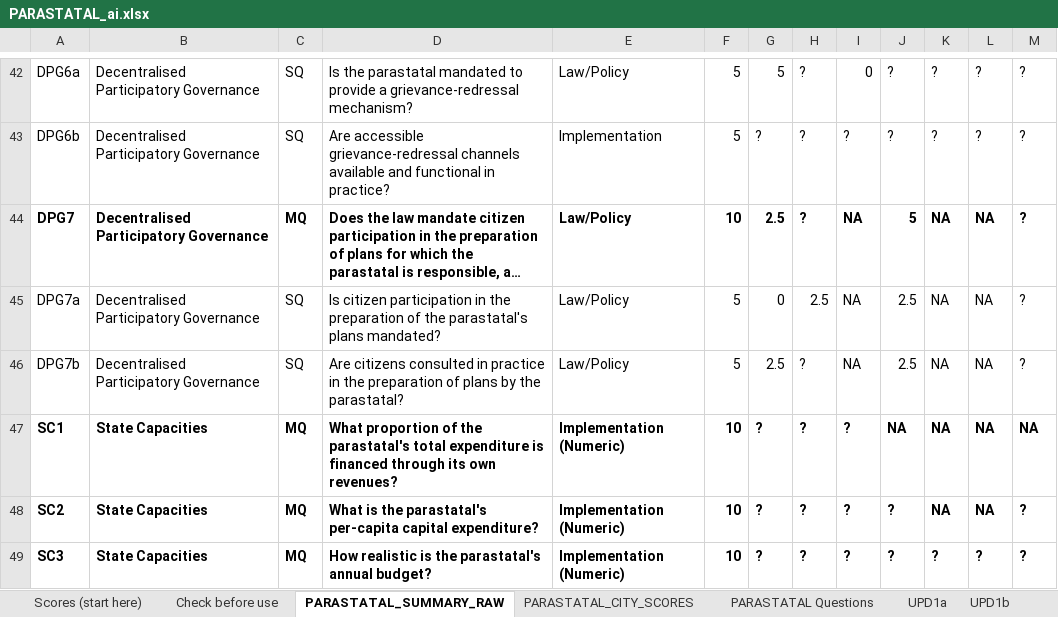
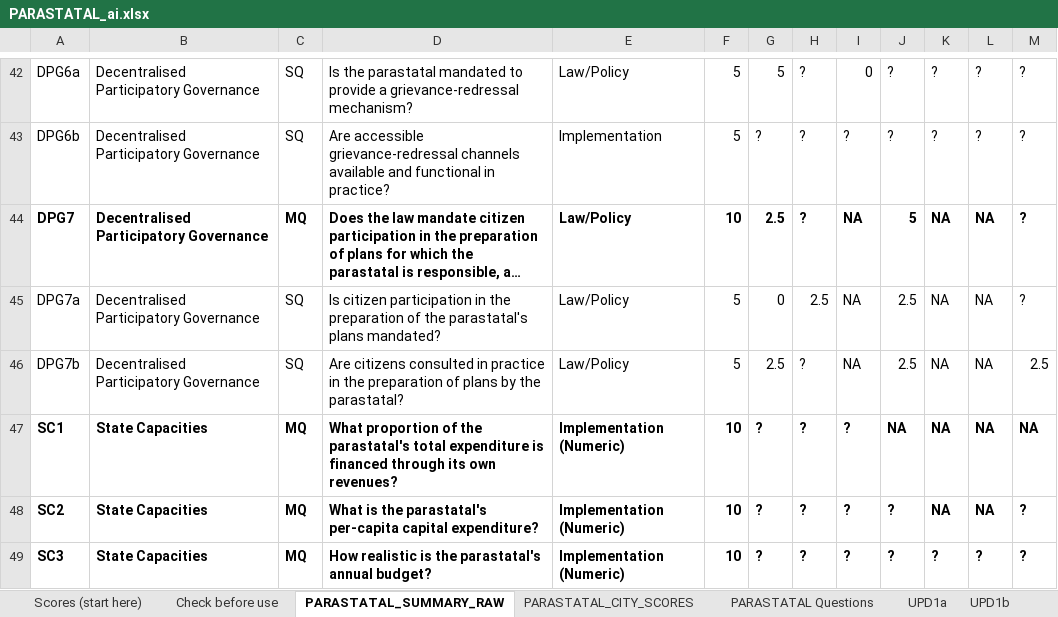
Before and after one commit to janaonline/asics, an Excel workbook: scoring/2027/ai/PARASTATAL_ai.xlsx, sheet PARASTATAL_SUMMARY_RAW, drawn as a sheet; only a part is shown, gaps mark what is left out; long unchanged cells end in …; values as stored, in another font and other column widths than the file's, no borders; the diff covers the shown part only; the diff names each change by its address in the sheet, - before the commit and + after, or states it on an @@ line.

```diff
--- a/scoring/2027/ai/PARASTATAL_ai.xlsx (sheet PARASTATAL_SUMMARY_RAW)
+++ b/scoring/2027/ai/PARASTATAL_ai.xlsx (sheet PARASTATAL_SUMMARY_RAW)
-M46: ?
+M46: 2.5
```
Also changed, not shown: 16 edited cells elsewhere in this sheet, sheet Scores (start here), sheet DPG2a, sheet DPG4, sheet SC5, sheet DPG1b, sheet DPG2b, 38 more sheets, formulas that keep their value, scoring/2027/ai/UPD_ai.xlsx, scoring/2027/results/ASICS_2027_Scores.xlsx, 3 other files.
